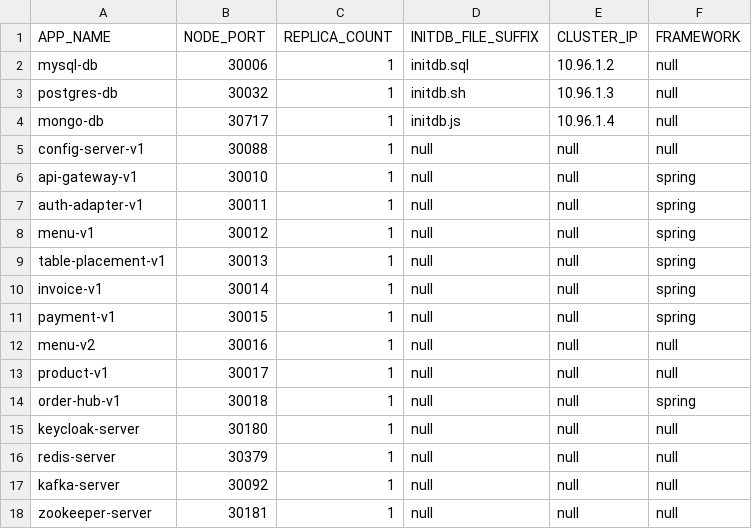
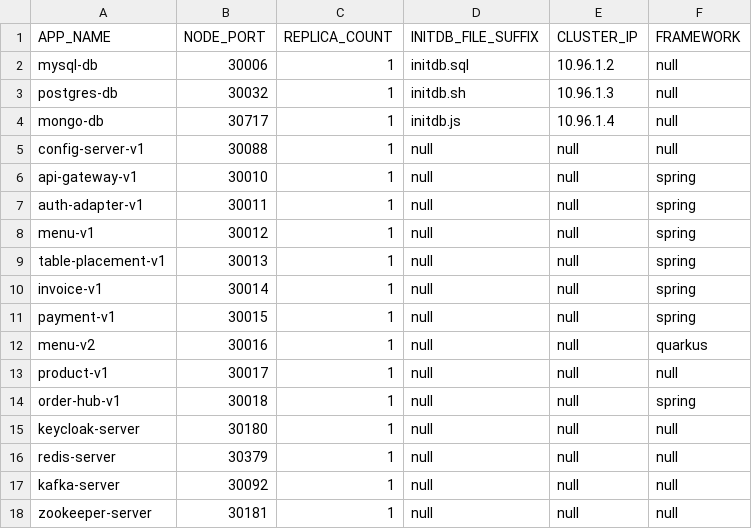
Before and after one commit to miguel-armas-abt/poc-microservices-monorepo, a CSV file: devops/k8s/parameters/k8s-manifests.csv, drawn as a sheet.

```diff
--- a/devops/k8s/parameters/k8s-manifests.csv
+++ b/devops/k8s/parameters/k8s-manifests.csv
@@ -11,3 +11,3 @@ invoice-v1,30014,1,null,null,spring
 payment-v1,30015,1,null,null,spring
-menu-v2,30016,1,null,null,null
+menu-v2,30016,1,null,null,quarkus
 product-v1,30017,1,null,null,null
```
Also changed, not shown: 4 other files.
